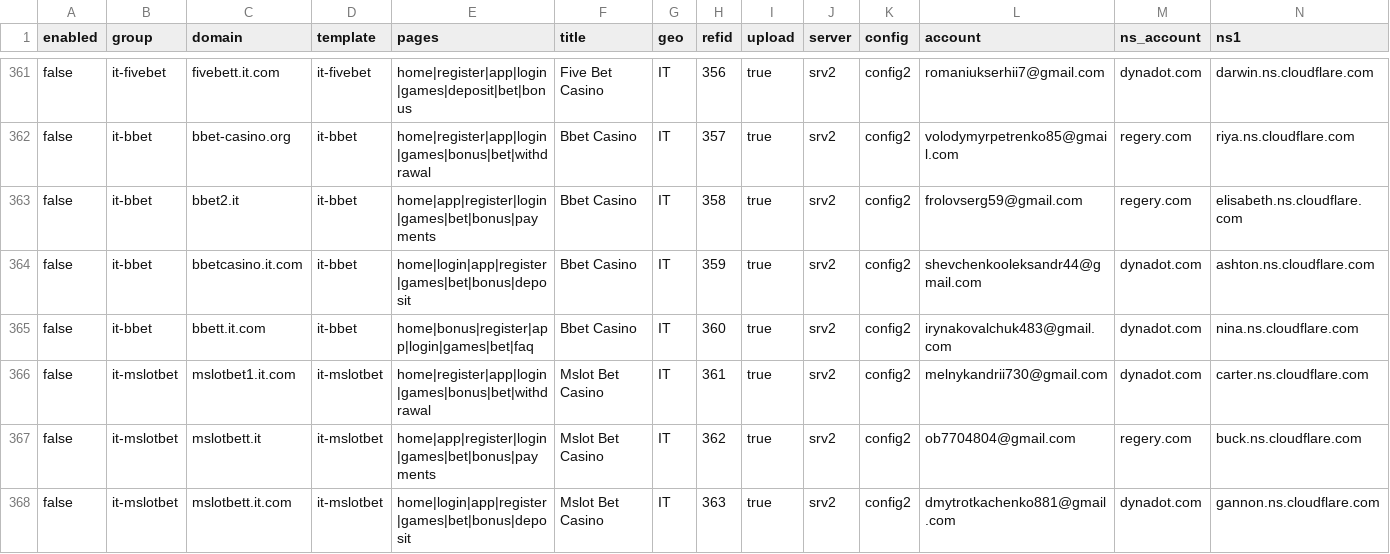
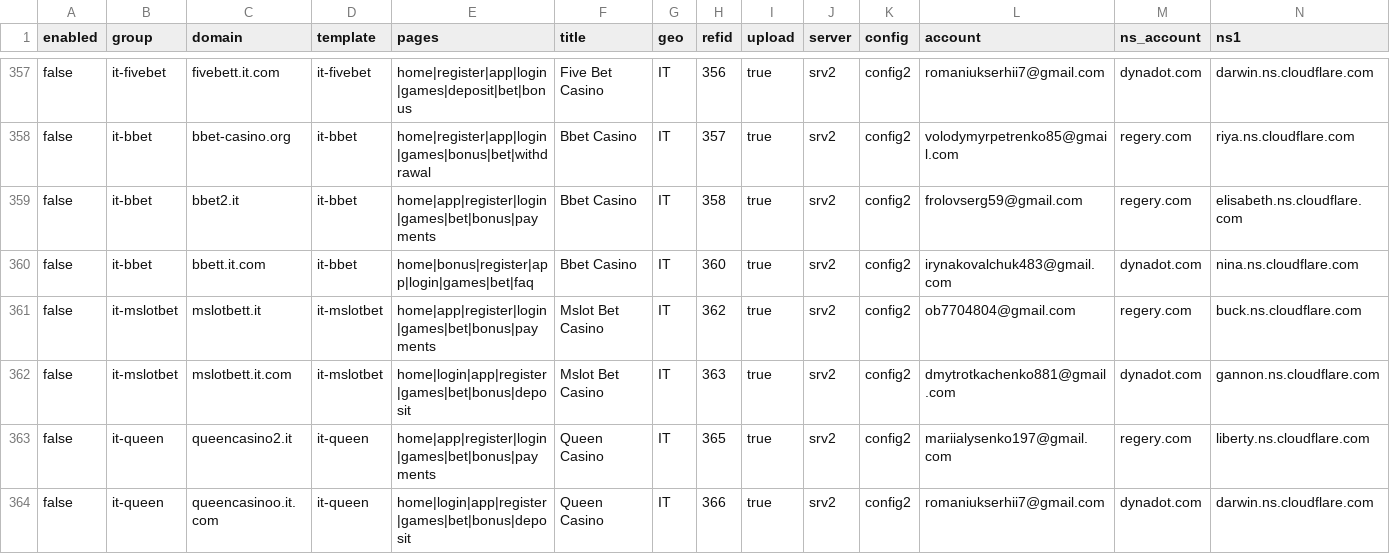
Before and after one commit to AlexanderBezugliy/checking-sites, a CSV file: sites.csv, drawn as a sheet; only a part is shown, gaps mark what is left out; the shorter side is filled out with more unchanged rows; rows hold the shown columns only; the diff covers the shown part only; the diff names each change by its address in the sheet, - before the commit and + after, or states it on an @@ line.

Commit message:
chore: remove 7 decommissioned domains from monitoring
Drop retired sites from sites.json, sites.csv, and status.json so uptime, SEO, and Telegram no longer check or alert on them.

```diff
--- a/sites.csv
+++ b/sites.csv
-row 364: false | it-bbet | bbetcasino.it.com | it-bbet | home|login|app|register|games|bet|bonus|deposit | Bbet Casino | IT | 359 | true | srv2 | config2 | shevchenkooleksandr44@gmail.com | dynadot.com | ashton.ns.cloudflare.com
-row 366: false | it-mslotbet | mslotbet1.it.com | it-mslotbet | home|register|app|login|games|bonus|bet|withdrawal | Mslot Bet Casino | IT | 361 | true | srv2 | config2 | melnykandrii730@gmail.com | dynadot.com | carter.ns.cloudflare.com
```
Also changed, not shown: 5 removed rows elsewhere in this file, 4 other files.
